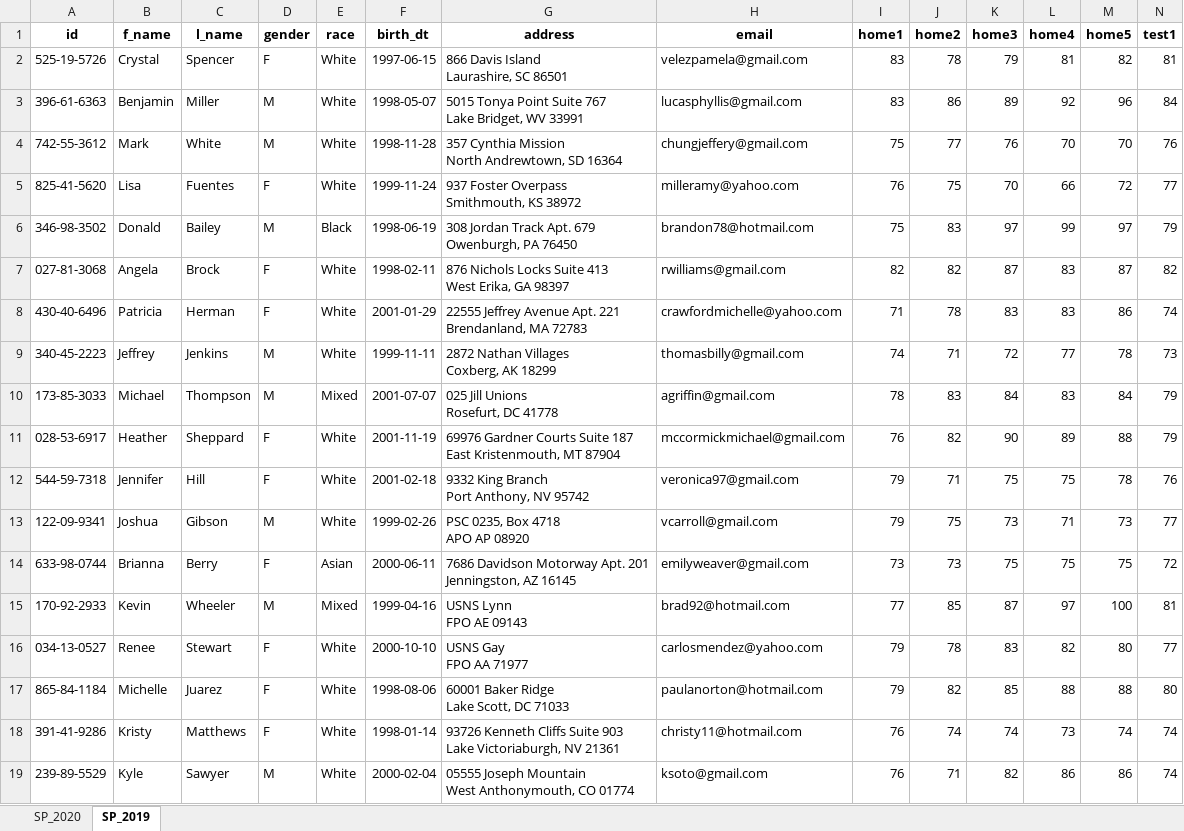
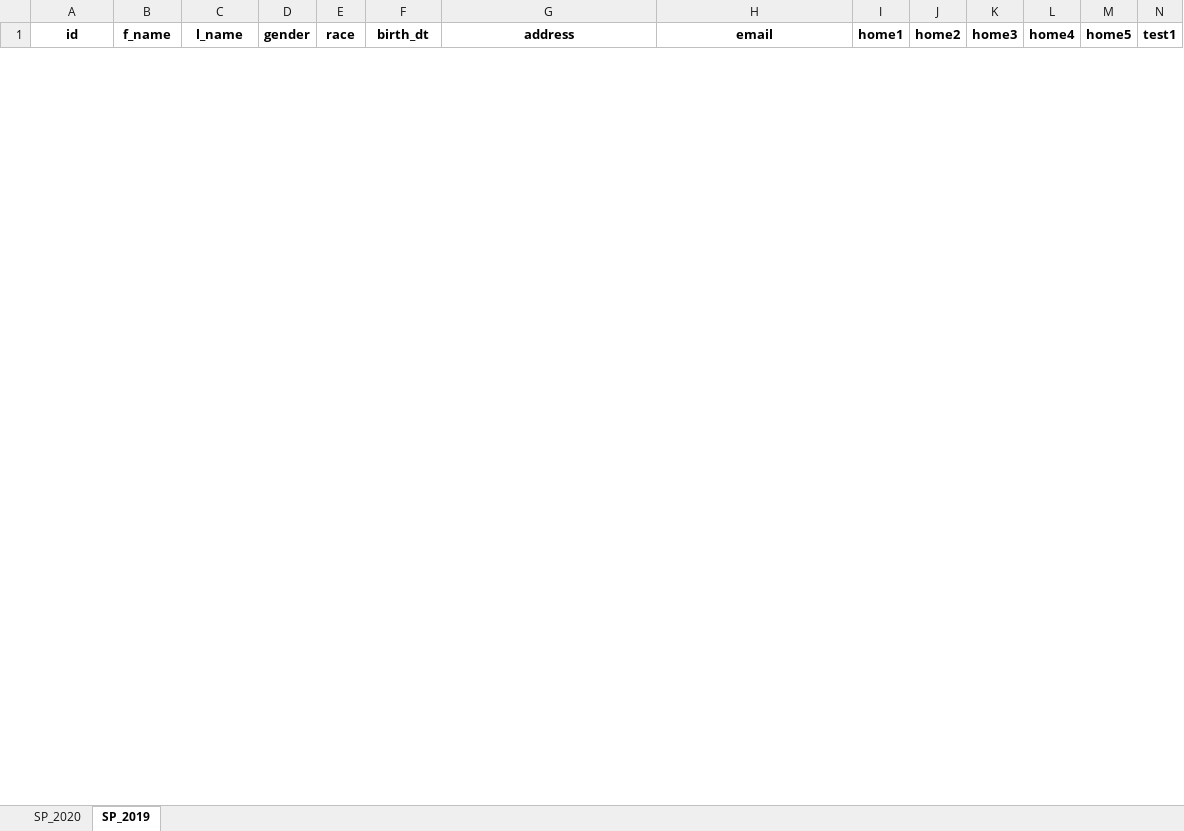
Before and after one commit to dcaohuu18/c_stats, an Excel workbook: data/CS_320.xlsx, sheet SP_2019, drawn as a sheet; only a part is shown; values as stored, in another font and other column widths than the file's, no borders; removed rows and columns are numbered as before the commit, all else as after; rows hold the shown columns only; ↵ is a line break in a cell; the diff covers the shown part only; the diff names each change by its address in the sheet, - before the commit and + after, or states it on an @@ line.

```diff
--- a/data/CS_320.xlsx (sheet SP_2019)
+++ b/data/CS_320.xlsx (sheet SP_2019)
-row 2: 525-19-5726 | Crystal | Spencer | F | White | 1997-06-15 | 866 Davis Island ↵ Laurashire, SC 86501 | velezpamela@gmail.com | 83 | 78 | 79 | 81 | 82 | 81
-row 3: 396-61-6363 | Benjamin | Miller | M | White | 1998-05-07 | 5015 Tonya Point Suite 767 ↵ Lake Bridget, WV 33991 | lucasphyllis@gmail.com | 83 | 86 | 89 | 92 | 96 | 84
-row 4: 742-55-3612 | Mark | White | M | White | 1998-11-28 | 357 Cynthia Mission ↵ North Andrewtown, SD 16364 | chungjeffery@gmail.com | 75 | 77 | 76 | 70 | 70 | 76
-row 5: 825-41-5620 | Lisa | Fuentes | F | White | 1999-11-24 | 937 Foster Overpass ↵ Smithmouth, KS 38972 | milleramy@yahoo.com | 76 | 75 | 70 | 66 | 72 | 77
-row 6: 346-98-3502 | Donald | Bailey | M | Black | 1998-06-19 | 308 Jordan Track Apt. 679 ↵ Owenburgh, PA 76450 | brandon78@hotmail.com | 75 | 83 | 97 | 99 | 97 | 79
-row 7: 027-81-3068 | Angela | Brock | F | White | 1998-02-11 | 876 Nichols Locks Suite 413 ↵ West Erika, GA 98397 | rwilliams@gmail.com | 82 | 82 | 87 | 83 | 87 | 82
-row 8: 430-40-6496 | Patricia | Herman | F | White | 2001-01-29 | 22555 Jeffrey Avenue Apt. 221 ↵ Brendanland, MA 72783 | crawfordmichelle@yahoo.com | 71 | 78 | 83 | 83 | 86 | 74
-row 9: 340-45-2223 | Jeffrey | Jenkins | M | White | 1999-11-11 | 2872 Nathan Villages ↵ Coxberg, AK 18299 | thomasbilly@gmail.com | 74 | 71 | 72 | 77 | 78 | 73
-row 10: 173-85-3033 | Michael | Thompson | M | Mixed | 2001-07-07 | 025 Jill Unions ↵ Rosefurt, DC 41778 | agriffin@gmail.com | 78 | 83 | 84 | 83 | 84 | 79
-row 11: 028-53-6917 | Heather | Sheppard | F | White | 2001-11-19 | 69976 Gardner Courts Suite 187 ↵ East Kristenmouth, MT 87904 | mccormickmichael@gmail.com | 76 | 82 | 90 | 89 | 88 | 79
-row 12: 544-59-7318 | Jennifer | Hill | F | White | 2001-02-18 | 9332 King Branch ↵ Port Anthony, NV 95742 | veronica97@gmail.com | 79 | 71 | 75 | 75 | 78 | 76
-row 13: 122-09-9341 | Joshua | Gibson | M | White | 1999-02-26 | PSC 0235, Box 4718 ↵ APO AP 08920 | vcarroll@gmail.com | 79 | 75 | 73 | 71 | 73 | 77
-row 14: 633-98-0744 | Brianna | Berry | F | Asian | 2000-06-11 | 7686 Davidson Motorway Apt. 201 ↵ Jenningston, AZ 16145 | emilyweaver@gmail.com | 73 | 73 | 75 | 75 | 75 | 72
-row 15: 170-92-2933 | Kevin | Wheeler | M | Mixed | 1999-04-16 | USNS Lynn ↵ FPO AE 09143 | brad92@hotmail.com | 77 | 85 | 87 | 97 | 100 | 81
-row 16: 034-13-0527 | Renee | Stewart | F | White | 2000-10-10 | USNS Gay ↵ FPO AA 71977 | carlosmendez@yahoo.com | 79 | 78 | 83 | 82 | 80 | 77
-row 17: 865-84-1184 | Michelle | Juarez | F | White | 1998-08-06 | 60001 Baker Ridge ↵ Lake Scott, DC 71033 | paulanorton@hotmail.com | 79 | 82 | 85 | 88 | 88 | 80
-row 18: 391-41-9286 | Kristy | Matthews | F | White | 1998-01-14 | 93726 Kenneth Cliffs Suite 903 ↵ Lake Victoriaburgh, NV 21361 | christy11@hotmail.com | 76 | 74 | 74 | 73 | 74 | 74
-row 19: 239-89-5529 | Kyle | Sawyer | M | White | 2000-02-04 | 05555 Joseph Mountain ↵ West Anthonymouth, CO 01774 | ksoto@gmail.com | 76 | 71 | 82 | 86 | 86 | 74
```
Also changed, not shown: 28 added rows and 10 removed rows elsewhere in this sheet, sheet SP_2020, 1 other file.
